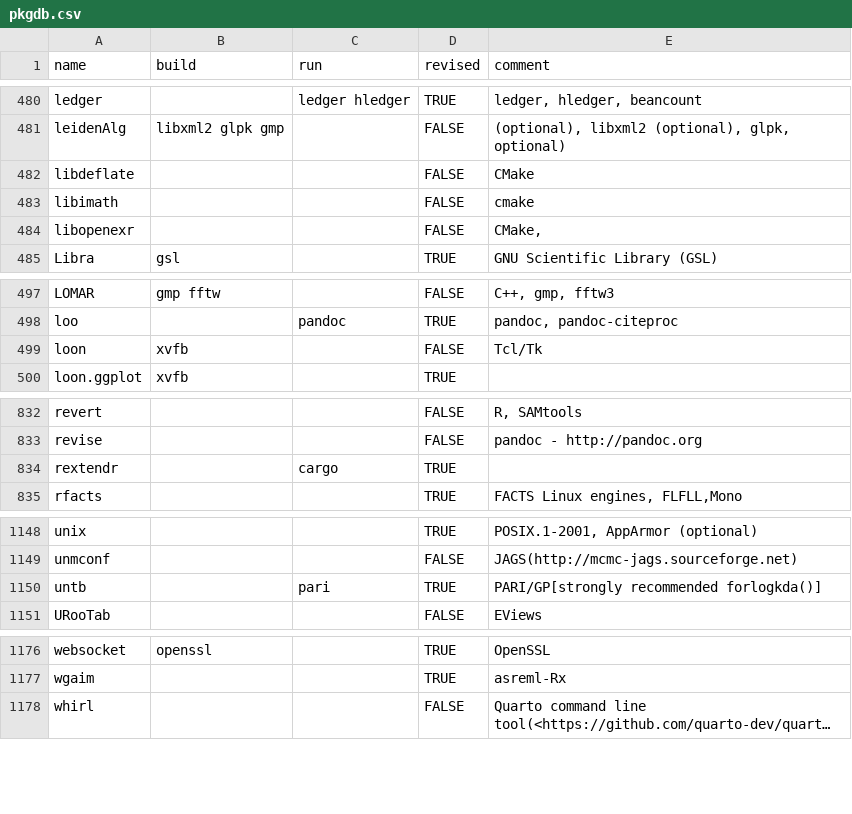
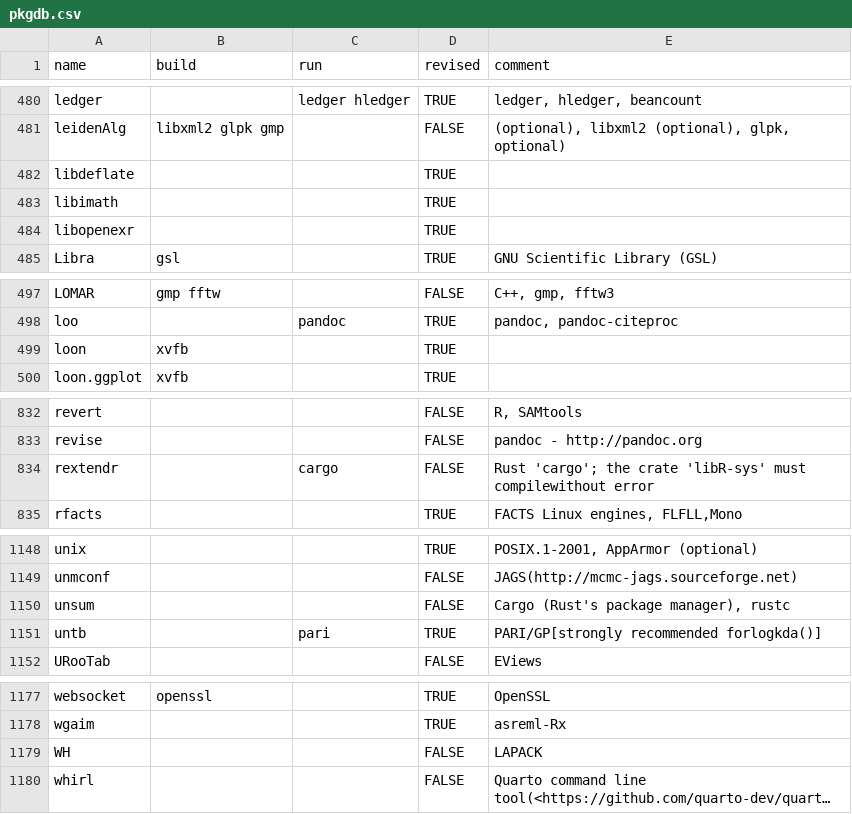
Before and after one commit to cran4linux/sysreqs, a CSV file: pkgdb.csv, drawn as a sheet; only a part is shown, gaps mark what is left out; long unchanged cells end in …; the diff covers the shown part only; the diff names each change by its address in the sheet, - before the commit and + after, or states it on an @@ line.

Commit message:
update pkgdb

```diff
--- a/pkgdb.csv
+++ b/pkgdb.csv
-D482:D484 (revised): FALSE
+D482:D484 (revised): TRUE
-E482 (comment): CMake
+E482 (comment): (empty)
-E483 (comment): cmake
+E483 (comment): (empty)
-E484 (comment): CMake,
+E484 (comment): (empty)
-D499 (revised): FALSE
+D499 (revised): TRUE
-E499 (comment): Tcl/Tk
+E499 (comment): (empty)
-D834 (revised): TRUE
+D834 (revised): FALSE
-E834 (comment): (empty)
+E834 (comment): Rust 'cargo'; the crate 'libR-sys' must compilewithout error
+row 1150: unsum |  |  | FALSE | Cargo (Rust's package manager), rustc
+row 1179: WH |  |  | FALSE | LAPACK
```
Also changed, not shown: 4 edited cells elsewhere in this file.
